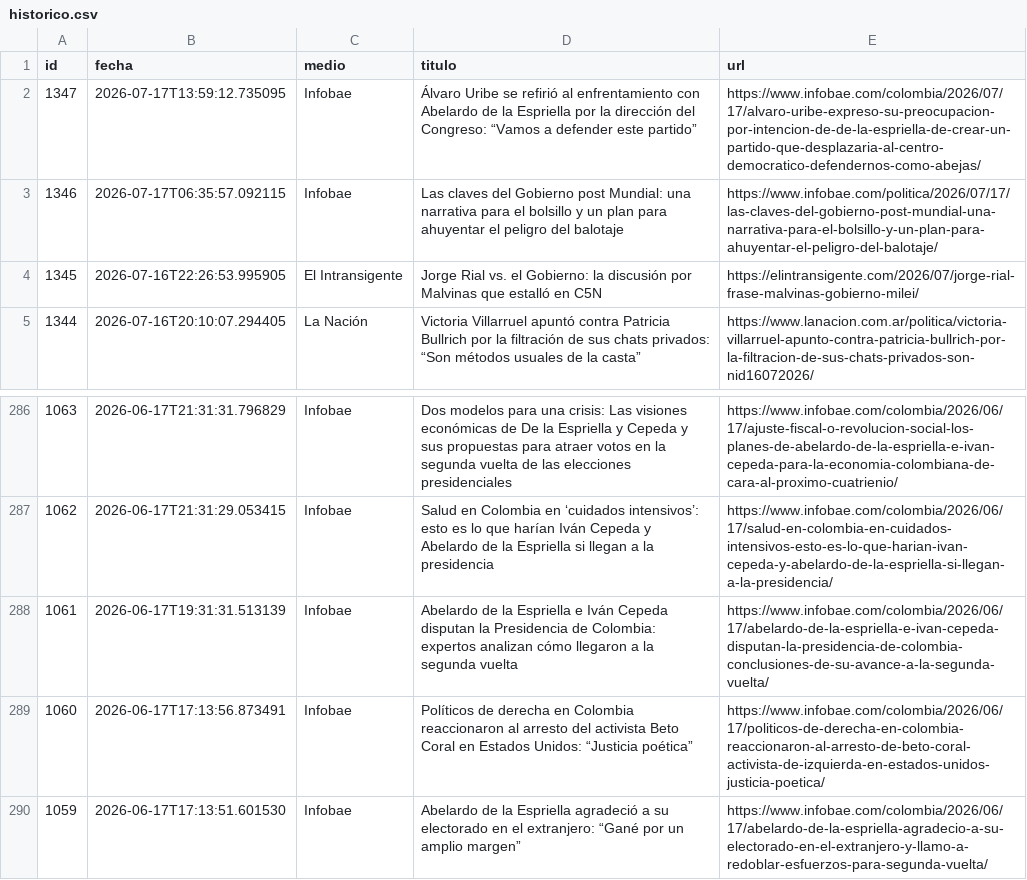
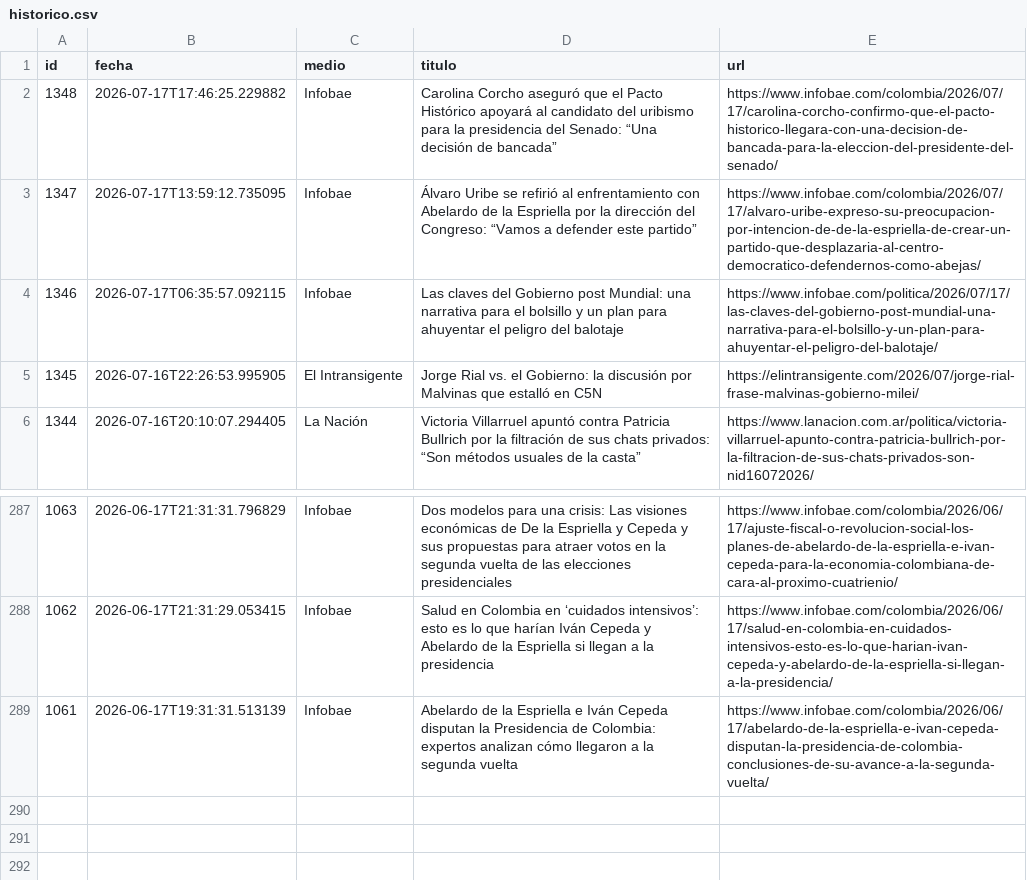
Before and after one commit to ElvisChatzky/BusProyect, a CSV file: data/historico.csv, drawn as a sheet; only a part is shown, gaps mark what is left out; removed rows and columns are numbered as before the commit, all else as after; the diff names each change by its address in the sheet, - before the commit and + after, or states it on an @@ line.

```diff
--- a/data/historico.csv
+++ b/data/historico.csv
+row 2: 1348 | 2026-07-17T17:46:25.229882 | Infobae | Carolina Corcho aseguró que el Pacto Histórico apoyará al candidato del uribismo para la presidencia del Senado: “Una decisión de bancada” | https://www.infobae.com/colombia/2026/07/17/carolina-corcho-confirmo-que-el-pacto-historico-llegara-con-una-decision-de-bancada-para-la-eleccion-del-presidente-del-senado/
-row 289: 1060 | 2026-06-17T17:13:56.873491 | Infobae | Políticos de derecha en Colombia reaccionaron al arresto del activista Beto Coral en Estados Unidos: “Justicia poética” | https://www.infobae.com/colombia/2026/06/17/politicos-de-derecha-en-colombia-reaccionaron-al-arresto-de-beto-coral-activista-de-izquierda-en-estados-unidos-justicia-poetica/
-row 290: 1059 | 2026-06-17T17:13:51.601530 | Infobae | Abelardo de la Espriella agradeció a su electorado en el extranjero: “Gané por un amplio margen” | https://www.infobae.com/colombia/2026/06/17/abelardo-de-la-espriella-agradecio-a-su-electorado-en-el-extranjero-y-llamo-a-redoblar-esfuerzos-para-segunda-vuelta/
```
Also changed, not shown: data/hoy.csv, 1 other file.
